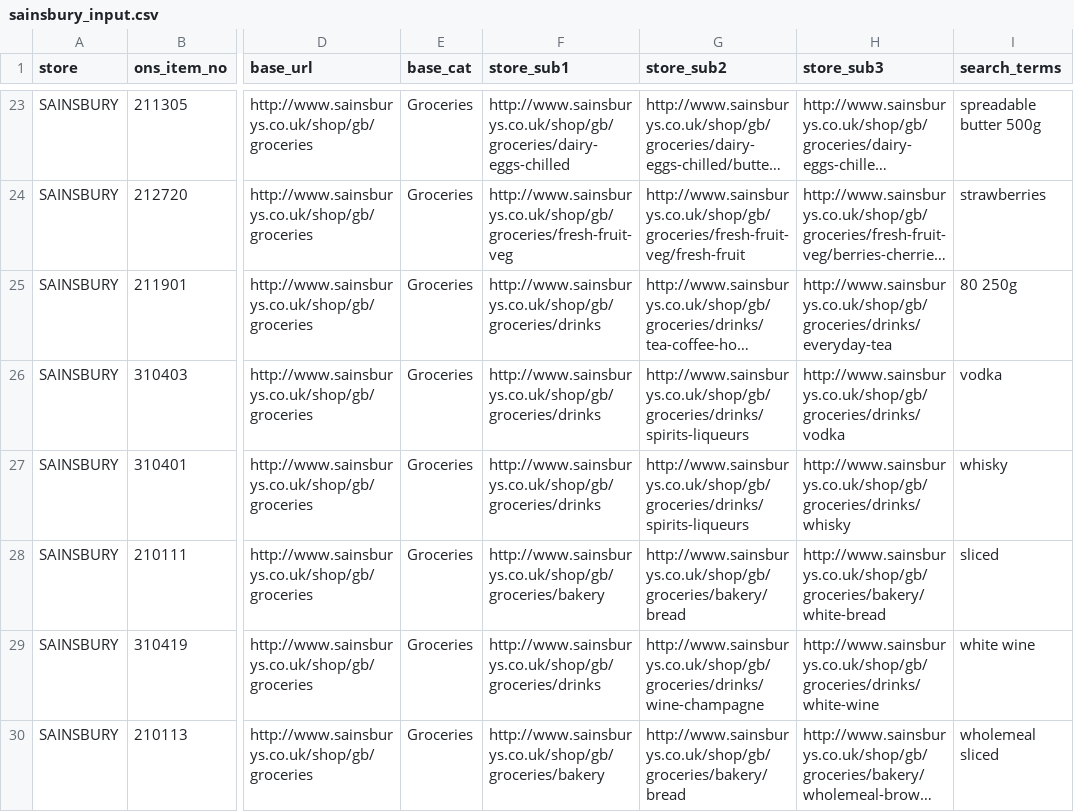
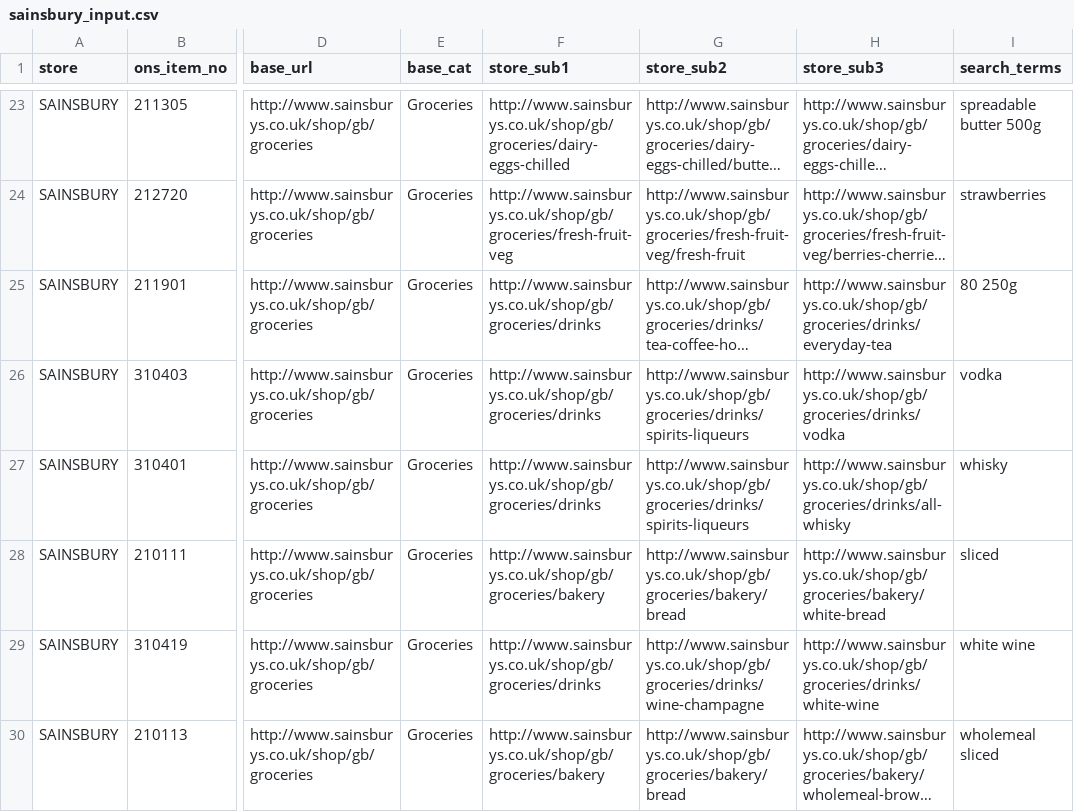
Before and after one commit to lizametcalfe/Grocery_Scrapers, a CSV file: input/sainsbury_input.csv, drawn as a sheet; only a part is shown, gaps mark what is left out; long unchanged cells end in …; the diff names each change by its address in the sheet, - before the commit and + after, or states it on an @@ line.

```diff
--- a/input/sainsbury_input.csv
+++ b/input/sainsbury_input.csv
-H27 (store_sub3): http://www.sainsburys.co.uk/shop/gb/groceries/drinks/whisky
+H27 (store_sub3): http://www.sainsburys.co.uk/shop/gb/groceries/drinks/all-whisky
```
Also changed, not shown: input/tesco_input.csv, input/waitrose_input.csv, 4 other files.
